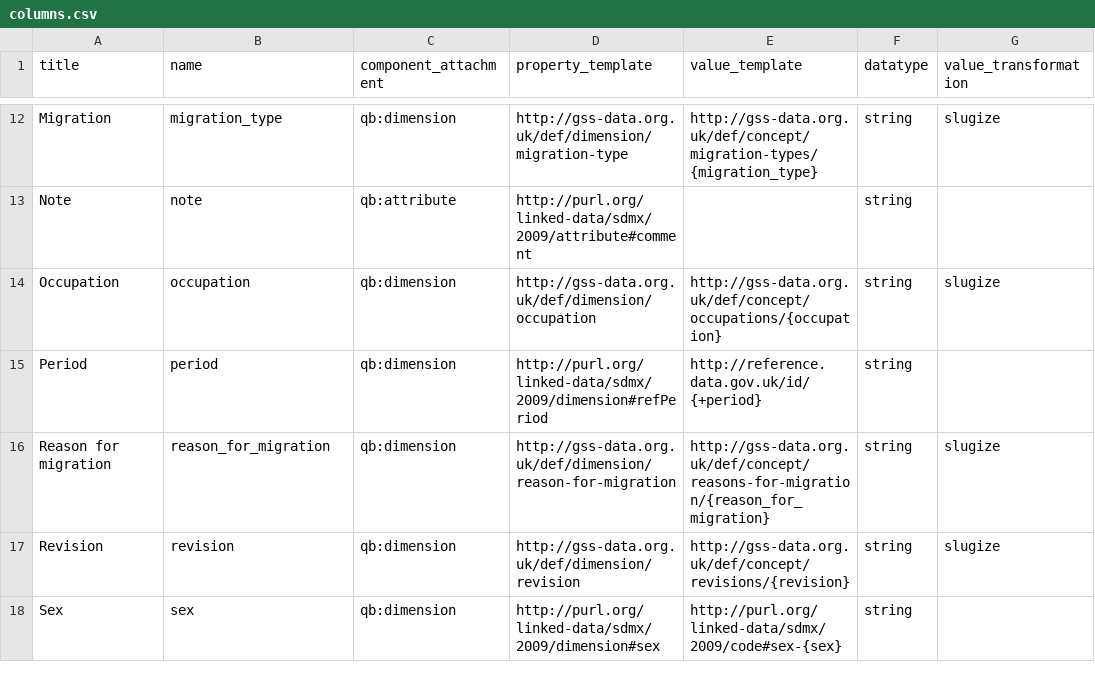
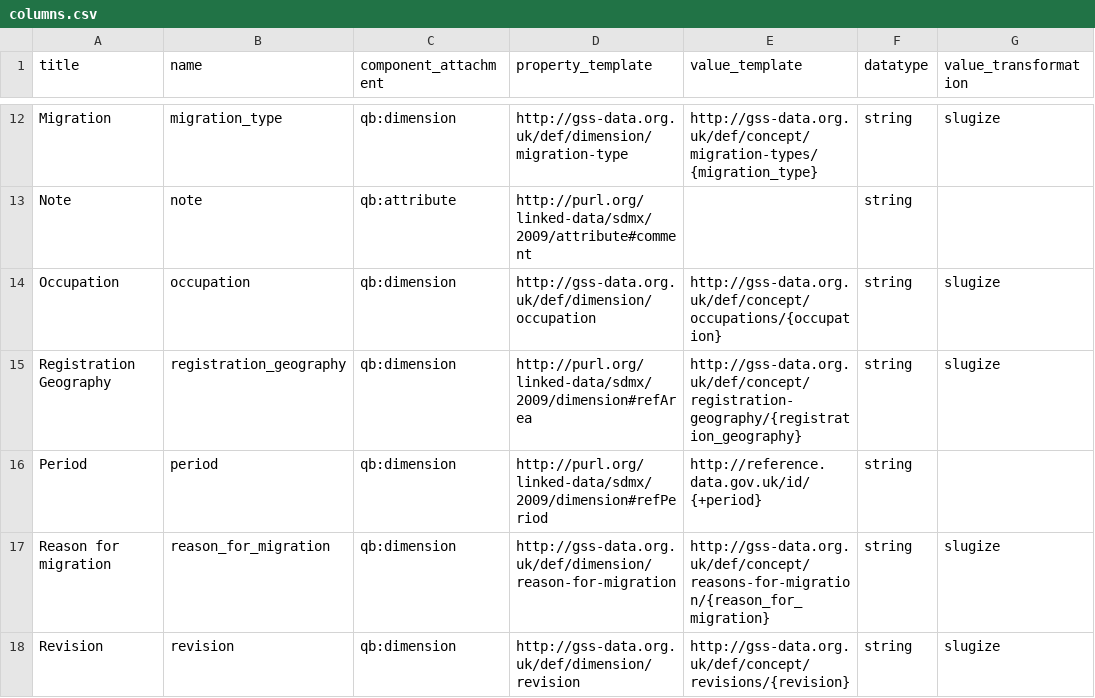
Before and after one commit to GSS-Cogs/ref_migration, a CSV file: columns.csv, drawn as a sheet; only a part is shown, gaps mark what is left out; the shorter side is filled out with more unchanged rows.

Commit message:
Add 'Registration Geography' to cope with overseas registrations.

```diff
--- a/columns.csv
+++ b/columns.csv
@@ -14,2 +14,3 @@ Note,note,qb:attribute,http://purl.org/linked-data/sdmx/2009/attribute#comment,,
 Occupation,occupation,qb:dimension,http://gss-data.org.uk/def/dimension/occupation,http://gss-data.org.uk/def/concept/occupations/{occupation},string,slugize
+Registration Geography,registration_geography,qb:dimension,http://purl.org/linked-data/sdmx/2009/dimension#refArea,http://gss-data.org.uk/def/concept/registration-geography/{registration_geography},string,slugize
 Period,period,qb:dimension,http://purl.org/linked-data/sdmx/2009/dimension#refPeriod,http://reference.data.gov.uk/id/{+period},string,
```
Also changed, not shown: codelists.csv, 1 other file.
